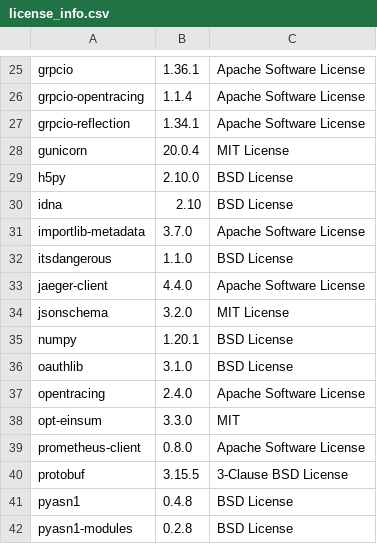
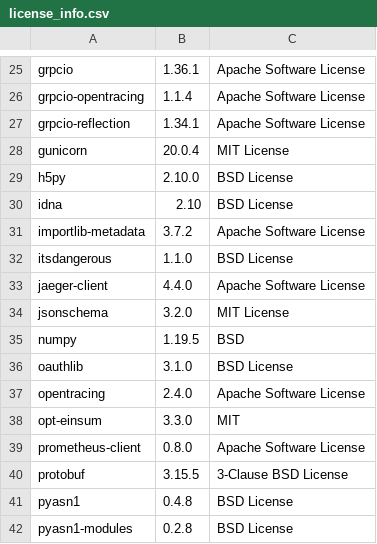
Before and after one commit to SeldonIO/seldon-core, a CSV file: python/licenses/license_info.csv, drawn as a sheet; only a part is shown, gaps mark what is left out.

Commit message:
update python licenses

```diff
--- a/python/licenses/license_info.csv
+++ b/python/licenses/license_info.csv
@@ -30,3 +30,3 @@
 "idna","2.10","BSD License"
-"importlib-metadata","3.7.0","Apache Software License"
+"importlib-metadata","3.7.2","Apache Software License"
 "itsdangerous","1.1.0","BSD License"
@@ -34,3 +34,3 @@
 "jsonschema","3.2.0","MIT License"
-"numpy","1.20.1","BSD License"
+"numpy","1.19.5","BSD"
 "oauthlib","3.1.0","BSD License"
```
Also changed, not shown: 2 other files.
